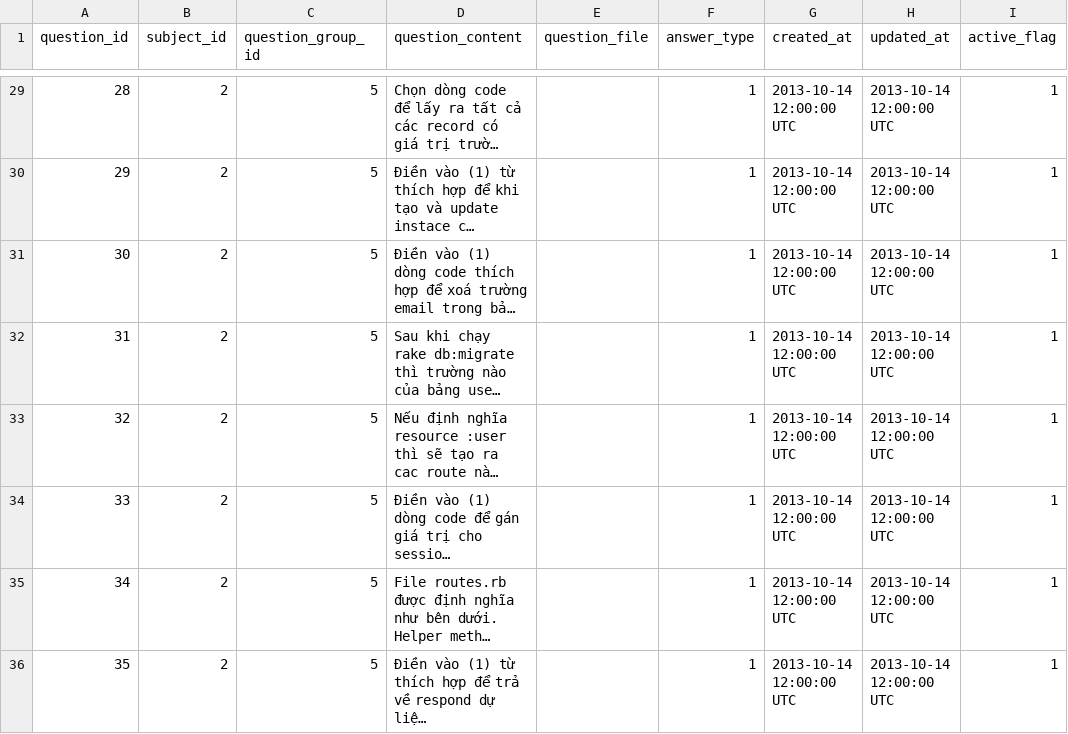
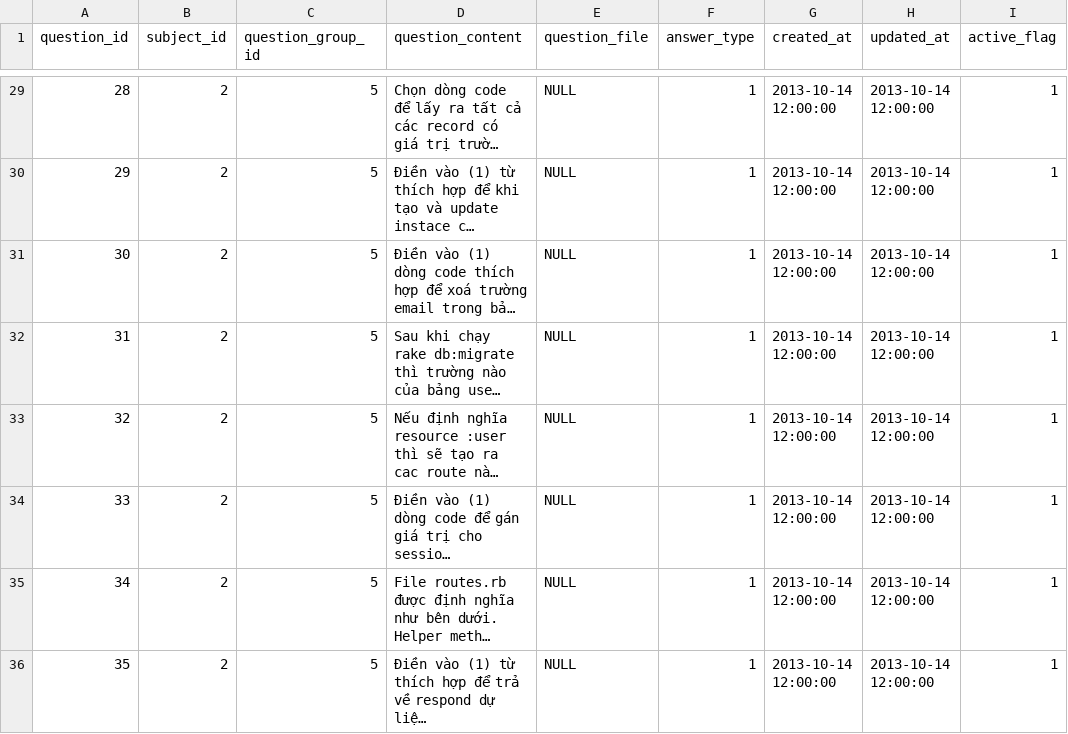
Before and after one commit to framgia/framgia_test, a CSV file: db/Question.csv, drawn as a sheet; only a part is shown, gaps mark what is left out; long unchanged cells end in …; the diff covers the shown part only; the diff names each change by its address in the sheet, - before the commit and + after, or states it on an @@ line.

```diff
--- a/db/Question.csv
+++ b/db/Question.csv
-E29:E36 (question_file): (empty)
+E29:E36 (question_file): NULL
-G29:G36 (created_at): 2013-10-14 12:00:00 UTC
+G29:G36 (created_at): 2013-10-14 12:00:00
-H29:H36 (updated_at): 2013-10-14 12:00:00 UTC
+H29:H36 (updated_at): 2013-10-14 12:00:00
```
Also changed, not shown: 80 edited cells elsewhere in this file, db/Answer.csv, db/ExamQuestion.csv, 43 other files.
